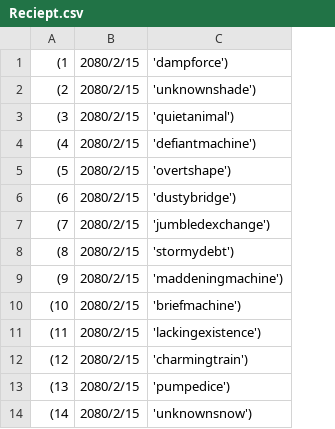
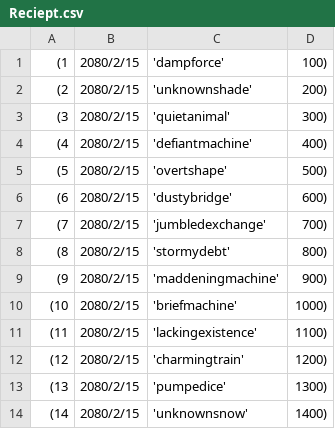
Before and after one commit to bishalmhrjan/JavaFX-Employee-Customer-Product-Manager, a CSV file: src/main/resources/csvData/reciept/Reciept.csv, drawn as a sheet; only a part is shown; removed rows and columns are numbered as before the commit, all else as after; the diff names each change by its address in the sheet, - before the commit and + after, or states it on an @@ line.

Commit message:
reciept table is filled.

```diff
--- a/src/main/resources/csvData/reciept/Reciept.csv
+++ b/src/main/resources/csvData/reciept/Reciept.csv
-column C, rows 1-14: 'dampforce') | 'unknownshade') | 'quietanimal') | 'defiantmachine') | 'overtshape') | 'dustybridge') | 'jumbledexchange') | 'stormydebt') | 'maddeningmachine') | 'briefmachine') | 'lackingexistence') | 'charmingtrain') | 'pumpedice') | 'unknownsnow')
+column C, rows 1-14: 'dampforce' | 'unknownshade' | 'quietanimal' | 'defiantmachine' | 'overtshape' | 'dustybridge' | 'jumbledexchange' | 'stormydebt' | 'maddeningmachine' | 'briefmachine' | 'lackingexistence' | 'charmingtrain' | 'pumpedice' | 'unknownsnow'
+column D, rows 1-14: 100) | 200) | 300) | 400) | 500) | 600) | 700) | 800) | 900) | 1000) | 1100) | 1200) | 1300) | 1400)
```
Also changed, not shown: 3 other files.
